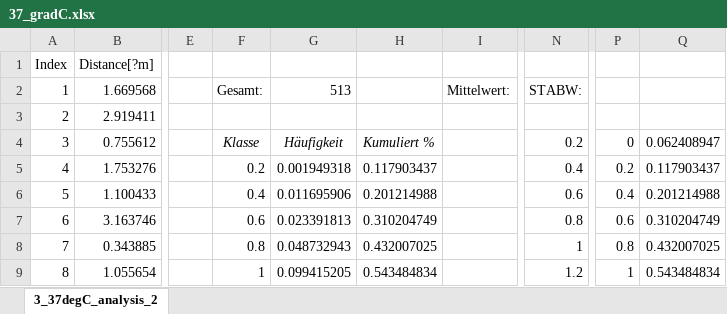
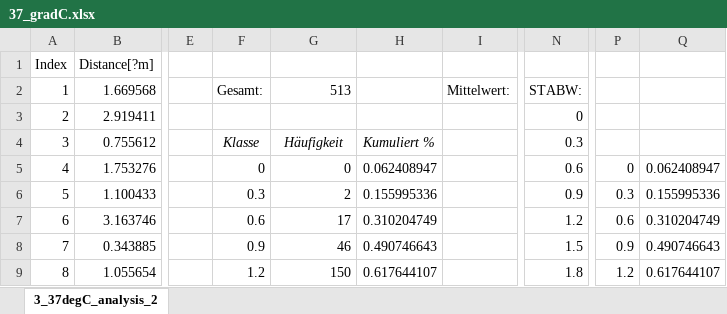
Before and after one commit to Zilgan/FP_MMC, an Excel workbook: 37_gradC.xlsx, sheet 3_37degC_analysis_2, drawn as a sheet; only a part is shown, gaps mark what is left out; values as stored, in another font and other column widths than the file's, no borders; charts and pictures not drawn; the diff covers the shown part only; the diff names each change by its address in the sheet, - before the commit and + after, or states it on an @@ line.

```diff
--- a/37_gradC.xlsx (sheet 3_37degC_analysis_2)
+++ b/37_gradC.xlsx (sheet 3_37degC_analysis_2)
-N3: (empty)
+N3: 0
-N4: 0.2
+N4: 0.3
-P4: 0
+P4: (empty)
-Q4: 0.062408947
+Q4: (empty)
-F5: 0.2
+F5: 0
-G5: 0.001949318
+G5: 0
-H5: 0.117903437
+H5: 0.062408947
-N5: 0.4
+N5: 0.6
-P5: 0.2
+P5: 0
-Q5: 0.117903437
+Q5: 0.062408947
-F6: 0.4
+F6: 0.3
-G6: 0.011695906
+G6: 2
-H6: 0.201214988
+H6: 0.155995336
-N6: 0.6
+N6: 0.9
-P6: 0.4
+P6: 0.3
-Q6: 0.201214988
+Q6: 0.155995336
-G7: 0.023391813
+G7: 17
-N7: 0.8
+N7: 1.2
-F8: 0.8
+F8: 0.9
-G8: 0.048732943
+G8: 46
-H8: 0.432007025
+H8: 0.490746643
-N8: 1
+N8: 1.5
-P8: 0.8
+P8: 0.9
-Q8: 0.432007025
+Q8: 0.490746643
-F9: 1
+F9: 1.2
-G9: 0.099415205
+G9: 150
-H9: 0.543484834
+H9: 0.617644107
-N9: 1.2
+N9: 1.8
-P9: 1
+P9: 1.2
-Q9: 0.543484834
+Q9: 0.617644107
```
Also changed, not shown: 122 edited cells elsewhere in this sheet, formulas that keep their value, charts or pictures, 25_gradC.xlsx, 17 other files.
